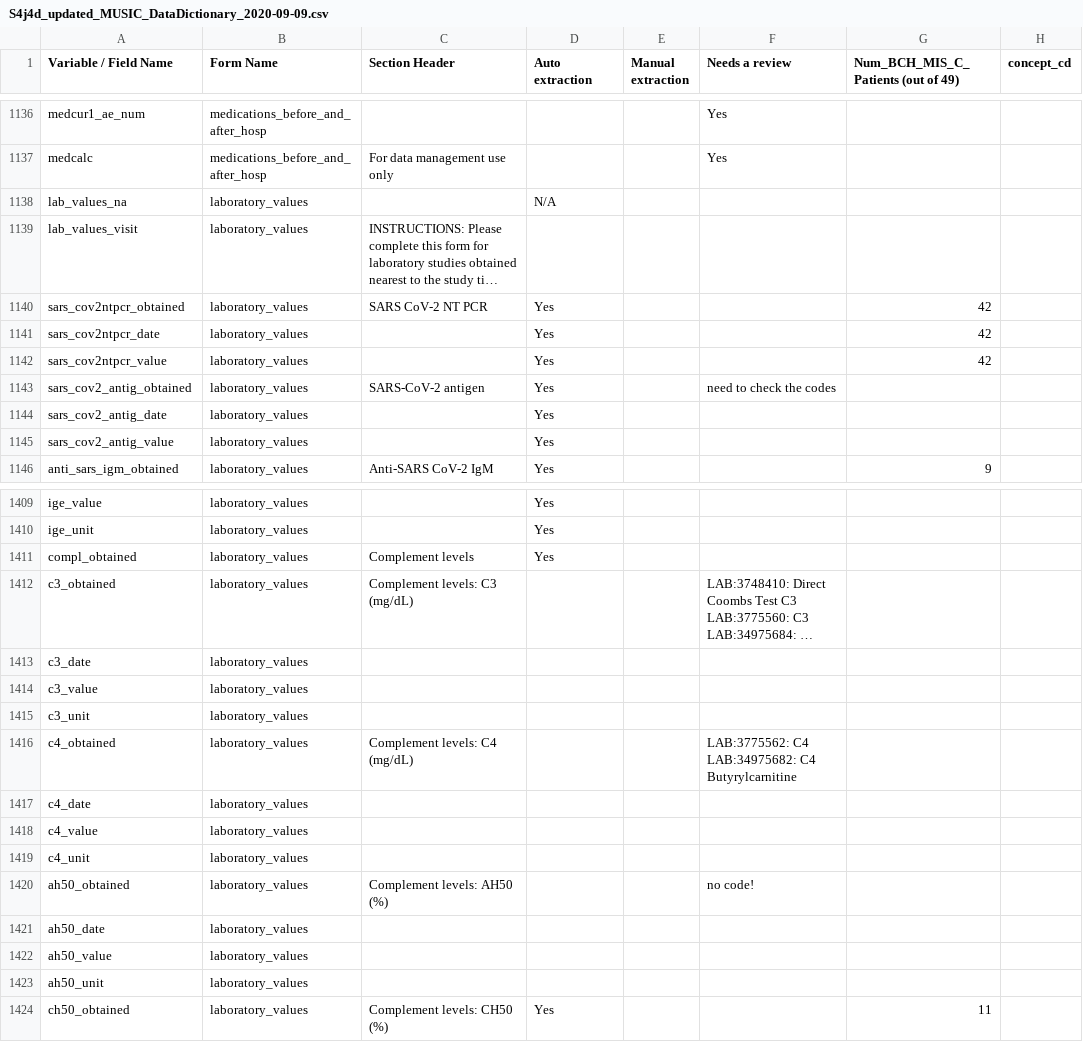
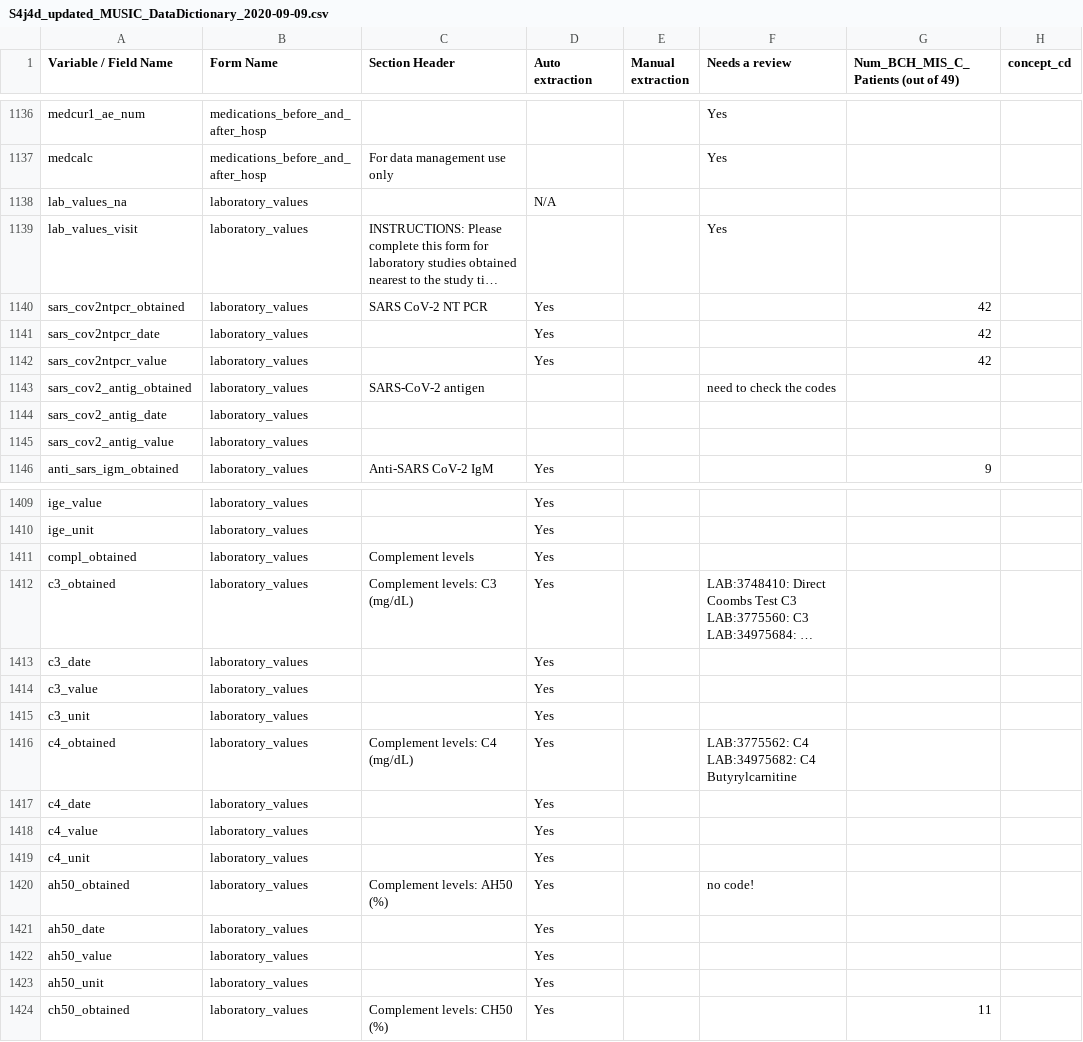
Before and after one commit to hms-dbmi/music-ecrf-harmonization, a CSV file: common_ref/S4j4d_updated_MUSIC_DataDictionary_2020-09-09.csv, drawn as a sheet; only a part is shown, gaps mark what is left out; long unchanged cells end in …; the diff covers the shown part only; the diff names each change by its address in the sheet, - before the commit and + after, or states it on an @@ line.

Commit message:
update the automatic extraction flag column based on the labs and meds that we were able to extract manually

```diff
--- a/common_ref/S4j4d_updated_MUSIC_DataDictionary_2020-09-09.csv
+++ b/common_ref/S4j4d_updated_MUSIC_DataDictionary_2020-09-09.csv
-F1139 (Needs a review): (empty)
+F1139 (Needs a review): Yes
-D1143:D1145 (Auto extraction): Yes
+D1143:D1145 (Auto extraction): (empty)
-D1412:D1423 (Auto extraction): (empty)
+D1412:D1423 (Auto extraction): Yes
```
Also changed, not shown: 12 edited cells elsewhere in this file.
